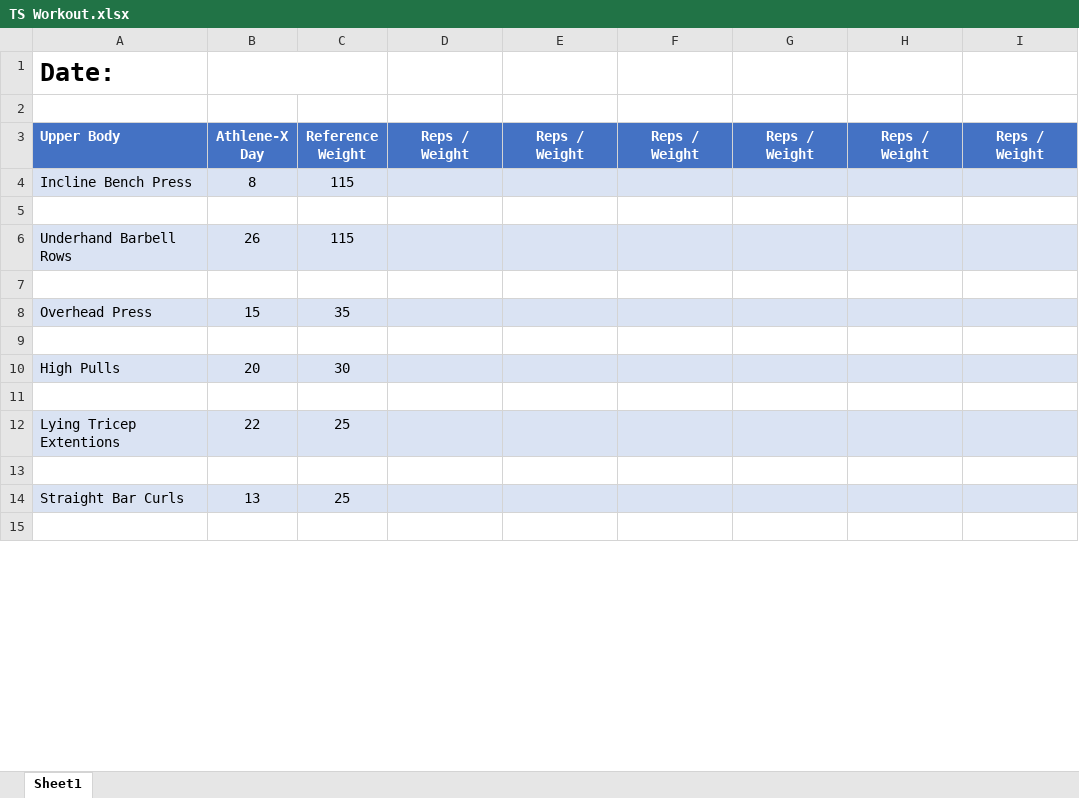
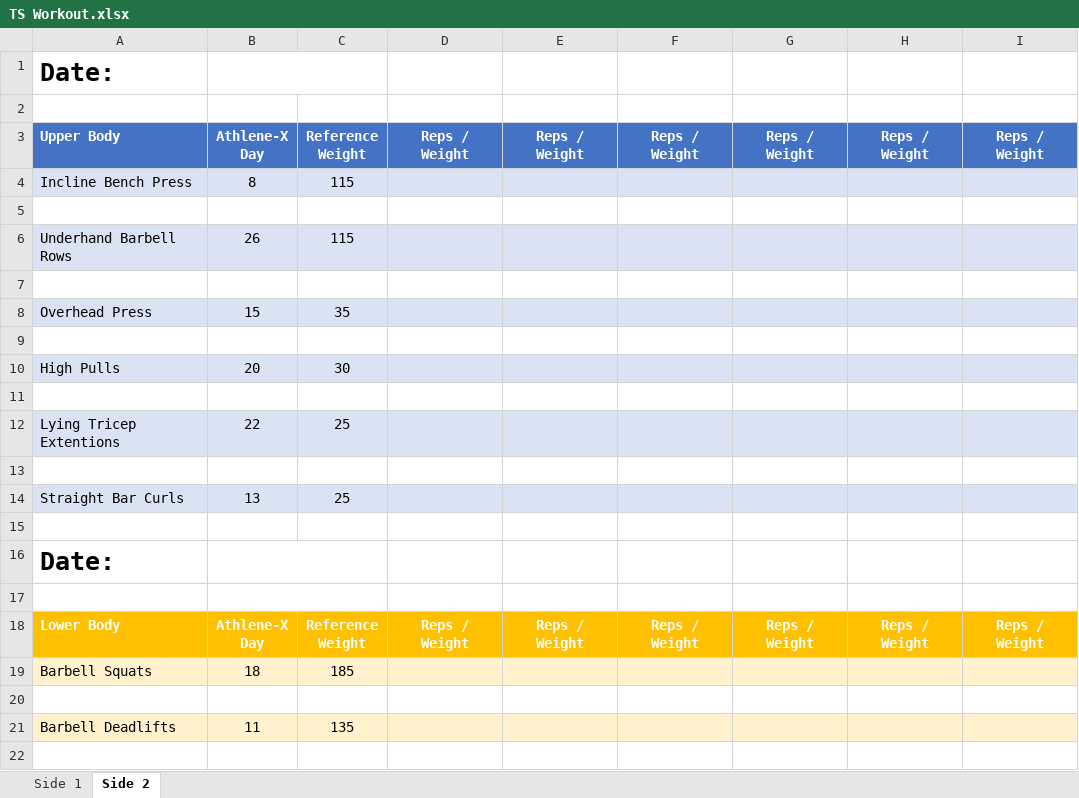
Before and after one commit to tsvsss/Workout, an Excel workbook: TS Workout.xlsx, sheet Side 2, drawn as a sheet; only a part is shown; the shorter side is filled out with more unchanged rows; values as stored, in another font and other column widths than the file's, no borders; ↵ is a line break in a cell; the diff covers the shown part only; the diff names each change by its address in the sheet, - before the commit and + after, or states it on an @@ line.

Commit message:
Update TS Workout.xlsx

```diff
--- a/TS Workout.xlsx (sheet Side 2)
+++ b/TS Workout.xlsx (sheet Side 2)
-sheet tab: Sheet1
+sheet tab: Side 2
+sheet tab: Side 1
-D3: Reps / Weight
+D3: Reps / ↵ Weight
-E3: Reps / Weight
+E3: Reps / ↵ Weight
-F3: Reps / Weight
+F3: Reps / ↵ Weight
-G3: Reps / Weight
+G3: Reps / ↵ Weight
-H3: Reps / Weight
+H3: Reps / ↵ Weight
-I3: Reps / Weight
+I3: Reps / ↵ Weight
+row 4: Incline Bench Press | 8 | 115
+row 5: (empty)
+row 6: Underhand Barbell Rows | 26 | 115
+row 7: (empty)
+row 8: Overhead Press | 15 | 35
+row 9: (empty)
+row 10: High Pulls | 20 | 30
+row 11: (empty)
+row 12: Lying Tricep Extentions | 22 | 25
+row 13: (empty)
+row 14: Straight Bar Curls | 13 | 25
+row 15: (empty)
+row 16: Date:
+row 17: (empty)
+row 18: Lower Body | Athlene-X ↵ Day | Reference ↵ Weight | Reps / ↵ Weight | Reps / ↵ Weight | Reps / ↵ Weight | Reps / ↵ Weight | Reps / ↵ Weight | Reps / ↵ Weight
+row 19: Barbell Squats | 18 | 185
+row 20: (empty)
+row 21: Barbell Deadlifts | 11 | 135
+row 22: (empty)
```
Also changed, not shown: 14 added rows elsewhere in this sheet.
